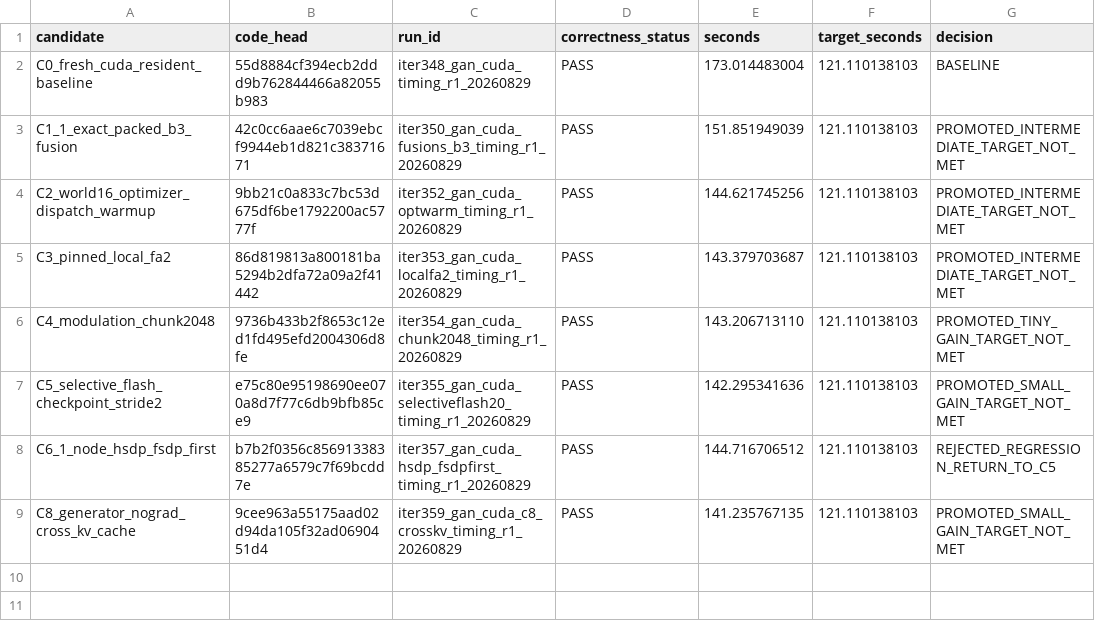
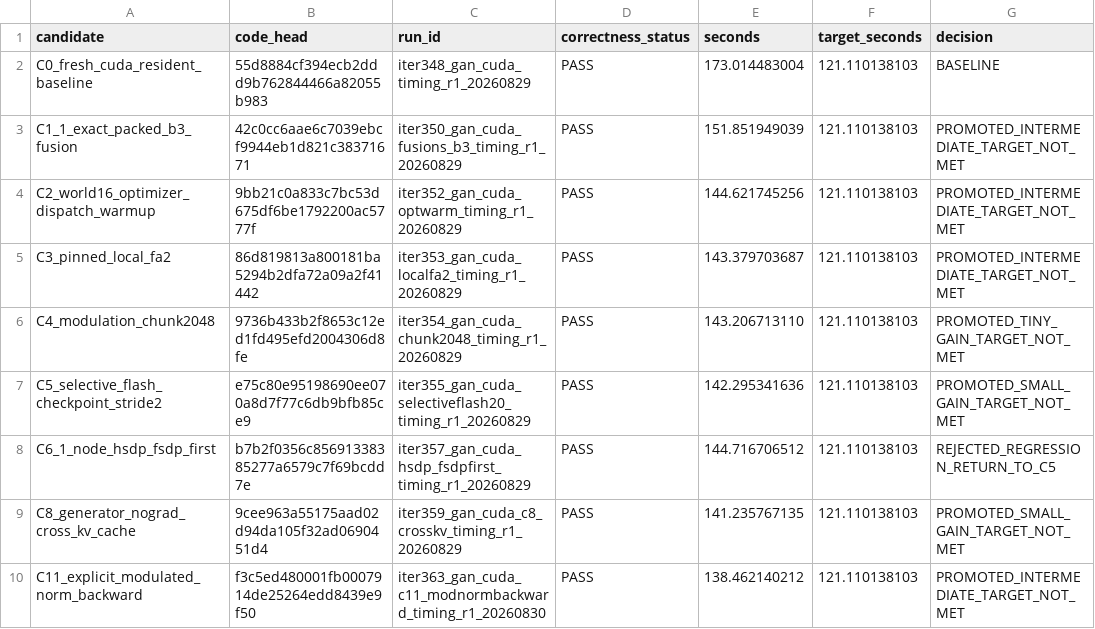
Before and after one commit to sliortega295-ops/DMD-System, a CSV file: docs/experiments/gan_cuda_baseline_opt_20260829/benchmark.csv, drawn as a sheet; the diff names each change by its address in the sheet, - before the commit and + after, or states it on an @@ line.

Commit message:
Record GAN modulated-norm backward result

```diff
--- a/docs/experiments/gan_cuda_baseline_opt_20260829/benchmark.csv
+++ b/docs/experiments/gan_cuda_baseline_opt_20260829/benchmark.csv
+row 10: C11_explicit_modulated_norm_backward | f3c5ed480001fb0007914de25264edd8439e9f50 | iter363_gan_cuda_c11_modnormbackward_timing_r1_20260830 | PASS | 138.462140212 | 121.110138103 | PROMOTED_INTERMEDIATE_TARGET_NOT_MET
```
Also changed, not shown: 5 other files.
